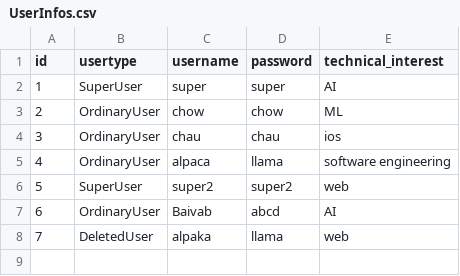
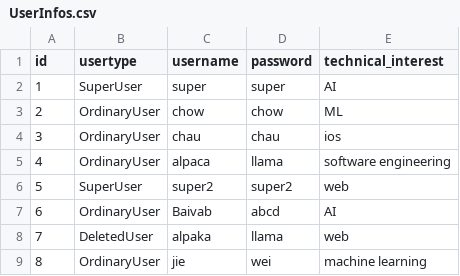
Before and after one commit to xzhu0706/DocumentSharingSystem, a CSV file: database/UserInfos.csv, drawn as a sheet; the diff names each change by its address in the sheet, - before the commit and + after, or states it on an @@ line.

```diff
--- a/database/UserInfos.csv
+++ b/database/UserInfos.csv
+row 9: 8 | OrdinaryUser | jie | wei | machine learning
```
Also changed, not shown: database/Complaints.csv, database/DocumentVersions.csv, 4 other files.
